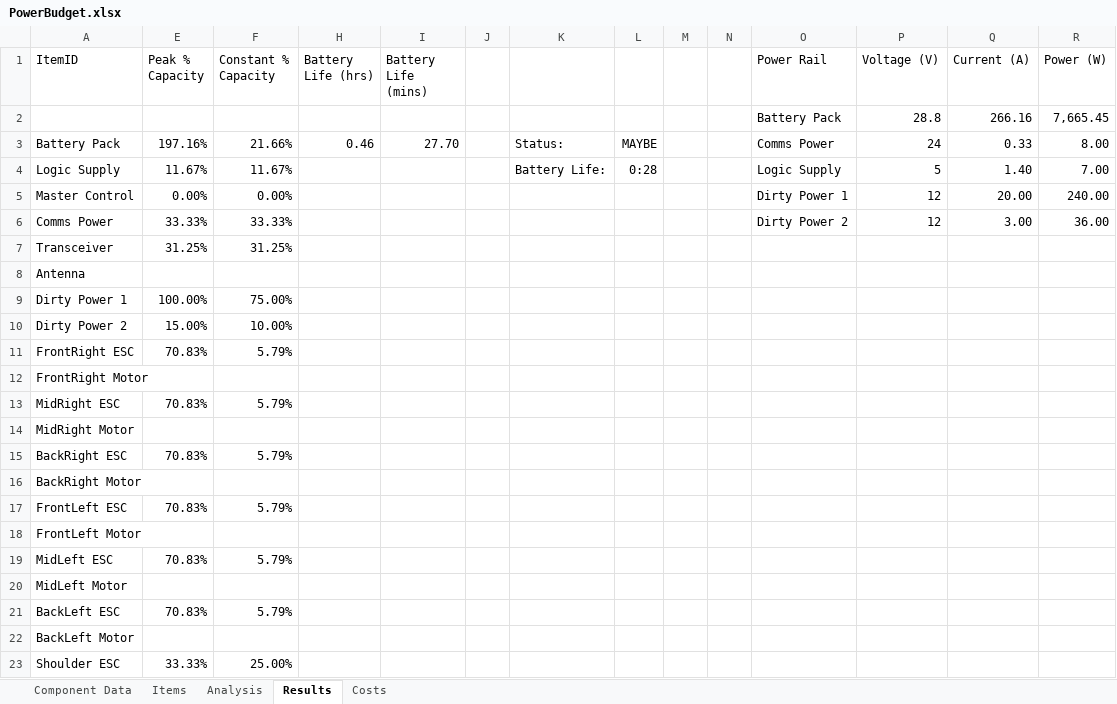
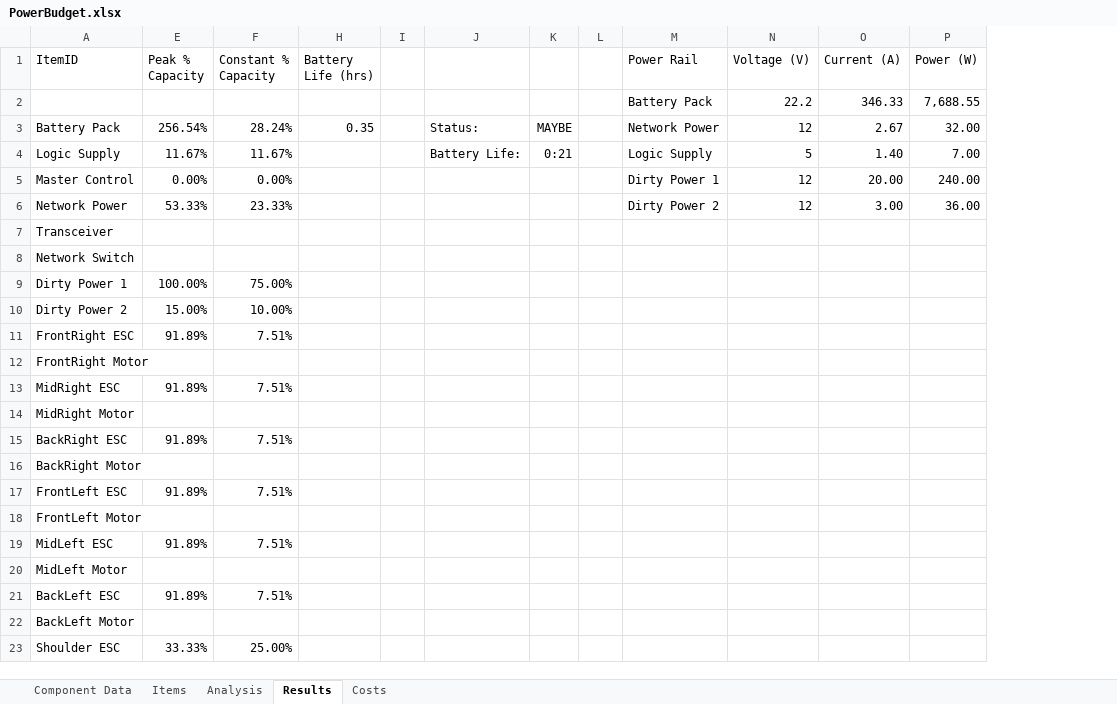
Before and after one commit to ISU-MAVRIC/MAVRIC-Systems, an Excel workbook: Electrical/PowerBudget.xlsx, sheet Results, drawn as a sheet; only a part is shown; values as stored, in another font and other column widths than the file's, no borders; conditional formats and table styles not drawn; removed rows and columns are numbered as before the commit, all else as after; the diff names each change by its address in the sheet, - before the commit and + after, or states it on an @@ line.

Commit message:
Added the option to set output voltage equal to input voltage.

```diff
--- a/Electrical/PowerBudget.xlsx (sheet Results)
+++ b/Electrical/PowerBudget.xlsx (sheet Results)
-column I (Battery Life (mins)), row 3: 27.70
-column N, empty
-row 2:  |  |  |  |  |  |  |  |  |  | Battery Pack | 28.8 | 266.16 | 7,665.45
+row 2:  |  |  |  |  |  |  |  | Battery Pack | 22.2 | 346.33 | 7,688.55
-E3 (Peak % Capacity): 197.16%
+E3 (Peak % Capacity): 256.54%
-F3 (Constant % Capacity): 21.66%
+F3 (Constant % Capacity): 28.24%
-H3 (Battery Life (hrs)): 0.46
+H3 (Battery Life (hrs)): 0.35
-M3 (Power Rail): Comms Power
+M3 (Power Rail): Network Power
-N3 (Voltage (V)): 24
+N3 (Voltage (V)): 12
-O3 (Current (A)): 0.33
+O3 (Current (A)): 2.67
-P3 (Power (W)): 8.00
+P3 (Power (W)): 32.00
-K4: 0:28
+K4: 0:21
-A6 (ItemID): Comms Power
+A6 (ItemID): Network Power
-E6 (Peak % Capacity): 33.33%
+E6 (Peak % Capacity): 53.33%
-F6 (Constant % Capacity): 33.33%
+F6 (Constant % Capacity): 23.33%
-E7 (Peak % Capacity): 31.25%
+E7 (Peak % Capacity): (empty)
-F7 (Constant % Capacity): 31.25%
+F7 (Constant % Capacity): (empty)
-A8 (ItemID): Antenna
+A8 (ItemID): Network Switch
-E11 (Peak % Capacity): 70.83%
+E11 (Peak % Capacity): 91.89%
-F11 (Constant % Capacity): 5.79%
+F11 (Constant % Capacity): 7.51%
-E13 (Peak % Capacity): 70.83%
+E13 (Peak % Capacity): 91.89%
-F13 (Constant % Capacity): 5.79%
+F13 (Constant % Capacity): 7.51%
-E15 (Peak % Capacity): 70.83%
+E15 (Peak % Capacity): 91.89%
-F15 (Constant % Capacity): 5.79%
+F15 (Constant % Capacity): 7.51%
-E17 (Peak % Capacity): 70.83%
+E17 (Peak % Capacity): 91.89%
-F17 (Constant % Capacity): 5.79%
+F17 (Constant % Capacity): 7.51%
-E19 (Peak % Capacity): 70.83%
+E19 (Peak % Capacity): 91.89%
-F19 (Constant % Capacity): 5.79%
+F19 (Constant % Capacity): 7.51%
-E21 (Peak % Capacity): 70.83%
+E21 (Peak % Capacity): 91.89%
-F21 (Constant % Capacity): 5.79%
+F21 (Constant % Capacity): 7.51%
```
Also changed, not shown: sheet Analysis, sheet Items, sheet Component Data, sheet Costs, formulas that keep their value, hidden cells.
